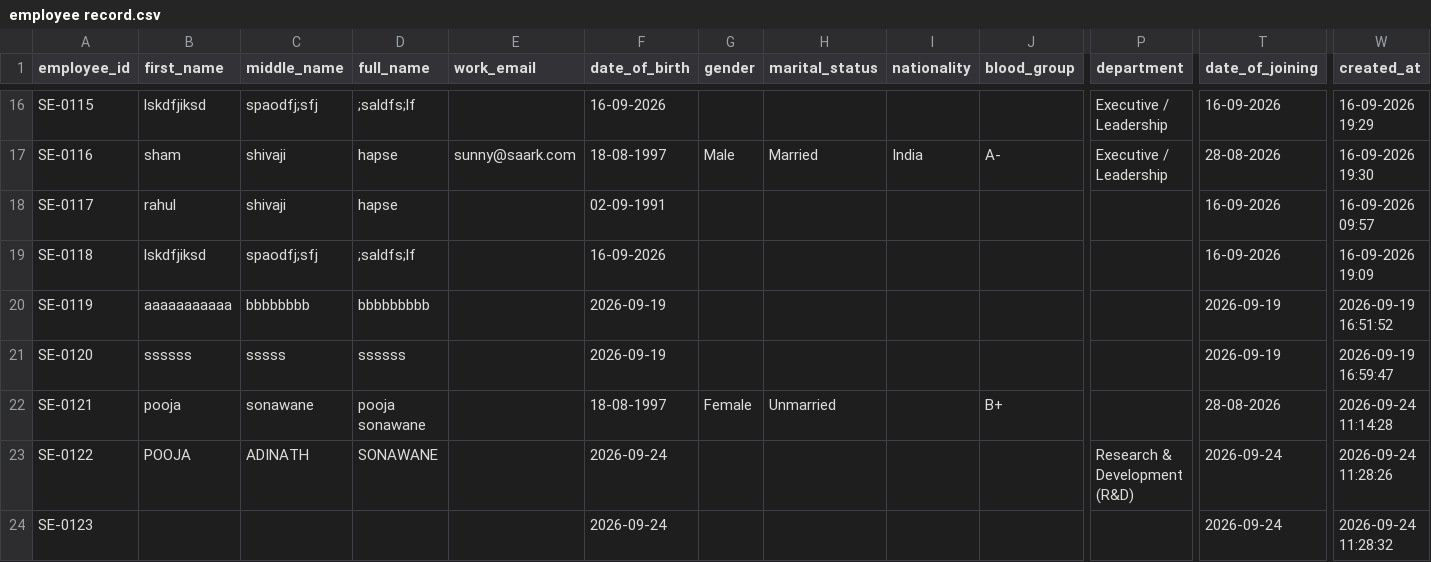
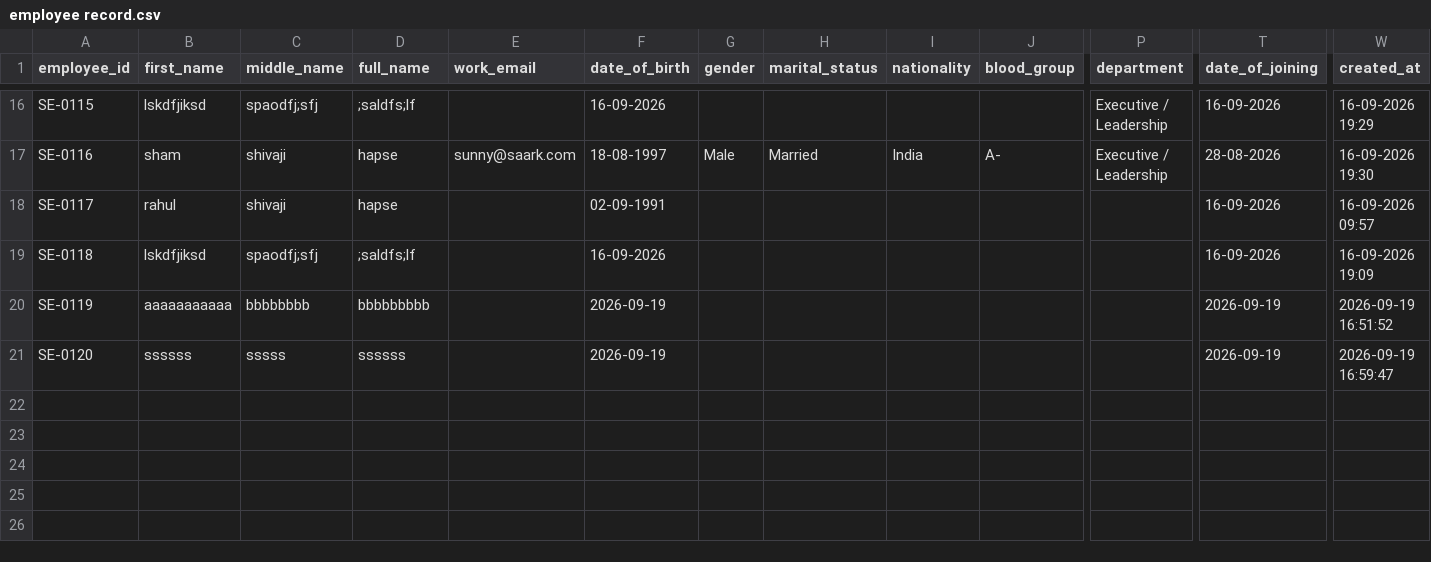
Before and after one commit to sonawanepooja13/Company_Managment_Software-, a CSV file: csv_data/HR/employee record.csv, drawn as a sheet; only a part is shown, gaps mark what is left out; rows hold the shown columns only; the diff names each change by its address in the sheet, - before the commit and + after, or states it on an @@ line.

```diff
--- a/csv_data/HR/employee record.csv
+++ b/csv_data/HR/employee record.csv
-row 22: SE-0121 | pooja | sonawane | pooja sonawane |  | 18-08-1997 | Female | Unmarried |  | B+ |  | 28-08-2026 | 2026-09-24 11:14:28
-row 23: SE-0122 | POOJA | ADINATH | SONAWANE |  | 2026-09-24 |  |  |  |  | Research & Development (R&D) | 2026-09-24 | 2026-09-24 11:28:26
-row 24: SE-0123 |  |  |  |  | 2026-09-24 |  |  |  |  |  | 2026-09-24 | 2026-09-24 11:28:32
```
Also changed, not shown: csv_data/customers_detailed.csv, csv_data/task.csv, 35 other files.
